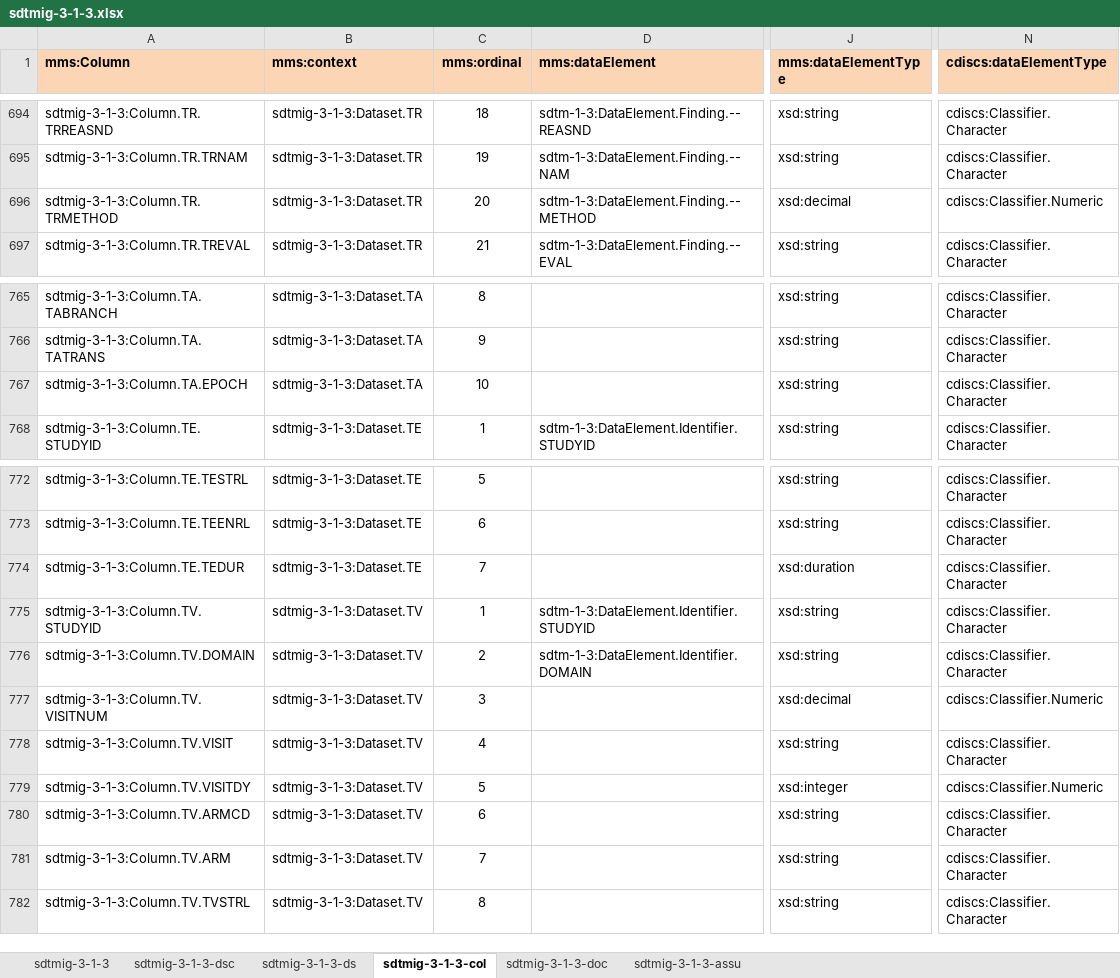
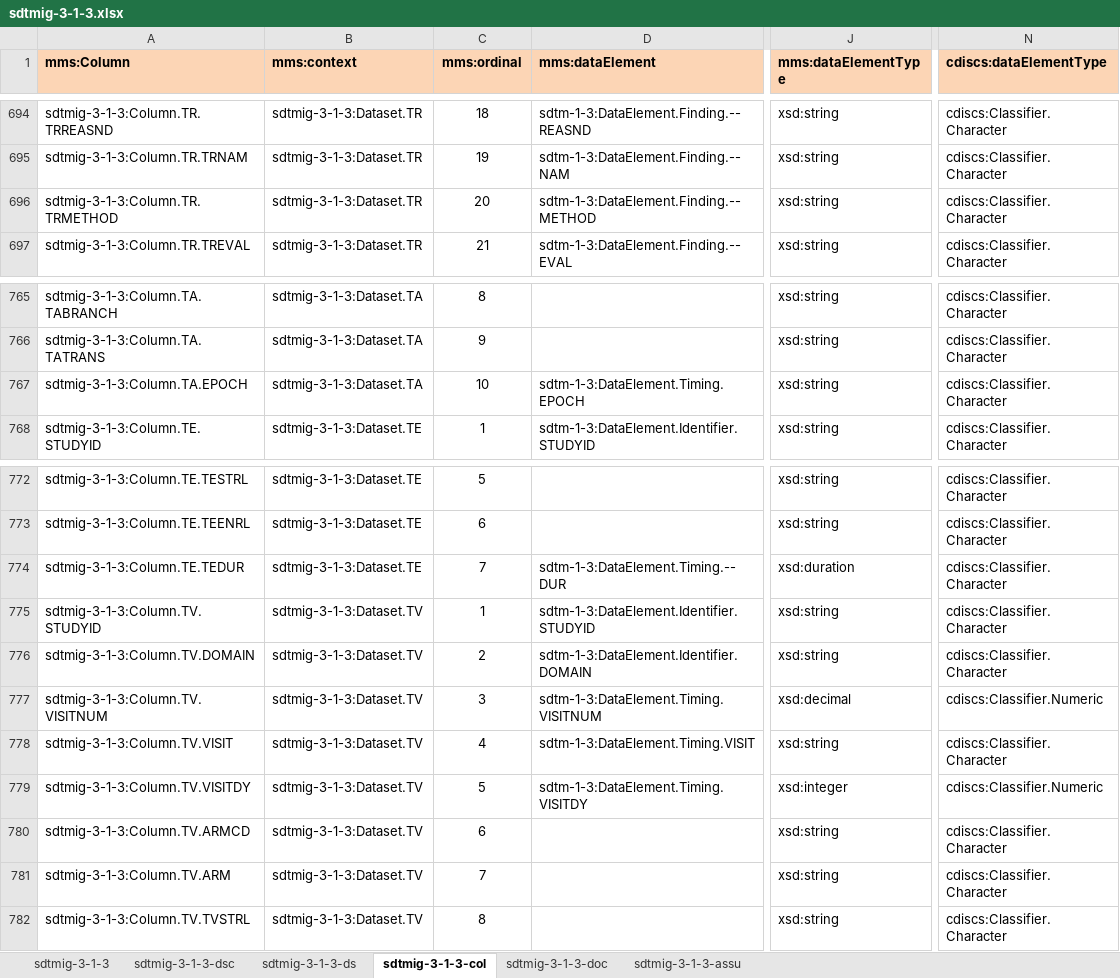
Before and after one commit to phuse-org/rdf.cdisc.org, an Excel workbook: import-files/sdtmig-3-1-3.xlsx, sheet sdtmig-3-1-3-col, drawn as a sheet; only a part is shown, gaps mark what is left out; values as stored, in another font and other column widths than the file's, no borders; conditional formats not drawn; the diff names each change by its address in the sheet, - before the commit and + after, or states it on an @@ line.

Commit message:
Updates from CDISC Public review.

```diff
--- a/import-files/sdtmig-3-1-3.xlsx (sheet sdtmig-3-1-3-col)
+++ b/import-files/sdtmig-3-1-3.xlsx (sheet sdtmig-3-1-3-col)
-J696 (mms:dataElementType): xsd:decimal
+J696 (mms:dataElementType): xsd:string
-N696 (cdiscs:dataElementType): cdiscs:Classifier.Numeric
+N696 (cdiscs:dataElementType): cdiscs:Classifier.Character
-D767 (mms:dataElement): (empty)
+D767 (mms:dataElement): sdtm-1-3:DataElement.Timing.EPOCH
-D774 (mms:dataElement): (empty)
+D774 (mms:dataElement): sdtm-1-3:DataElement.Timing.--DUR
-D777 (mms:dataElement): (empty)
+D777 (mms:dataElement): sdtm-1-3:DataElement.Timing.VISITNUM
-D778 (mms:dataElement): (empty)
+D778 (mms:dataElement): sdtm-1-3:DataElement.Timing.VISIT
-D779 (mms:dataElement): (empty)
+D779 (mms:dataElement): sdtm-1-3:DataElement.Timing.VISITDY
```
Also changed, not shown: sheet sdtmig-3-1-3-assu, sheet sdtmig-3-1-3-doc, import-files/adamig-1-0.xlsx, 8 other files.
